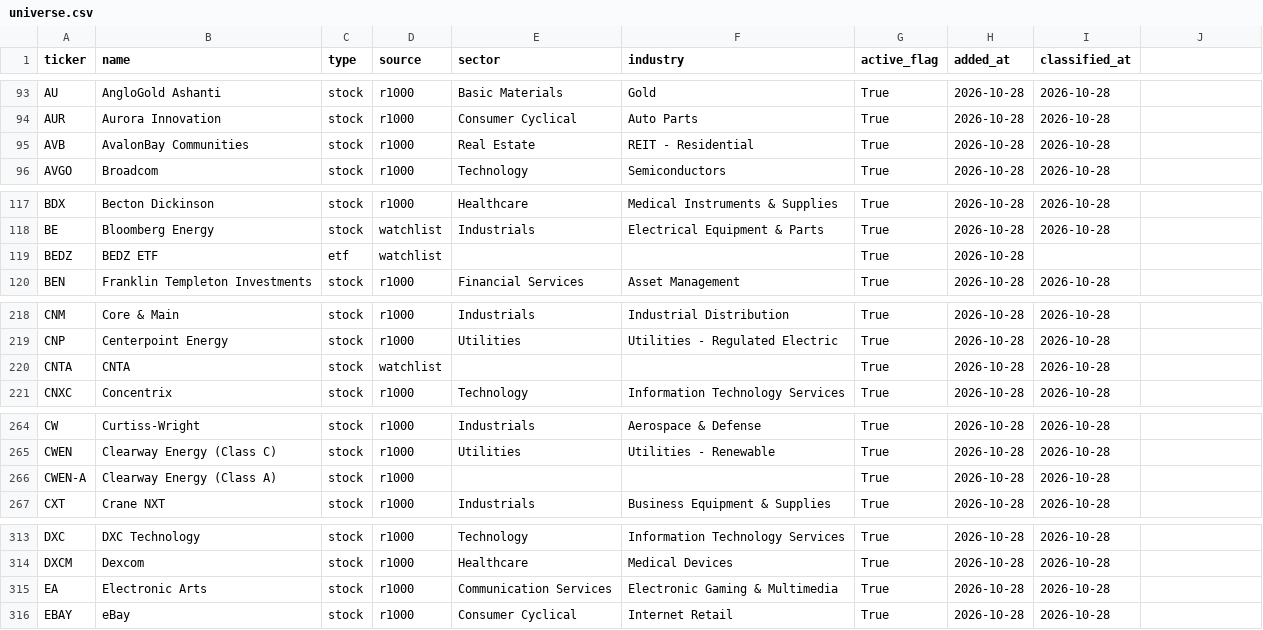
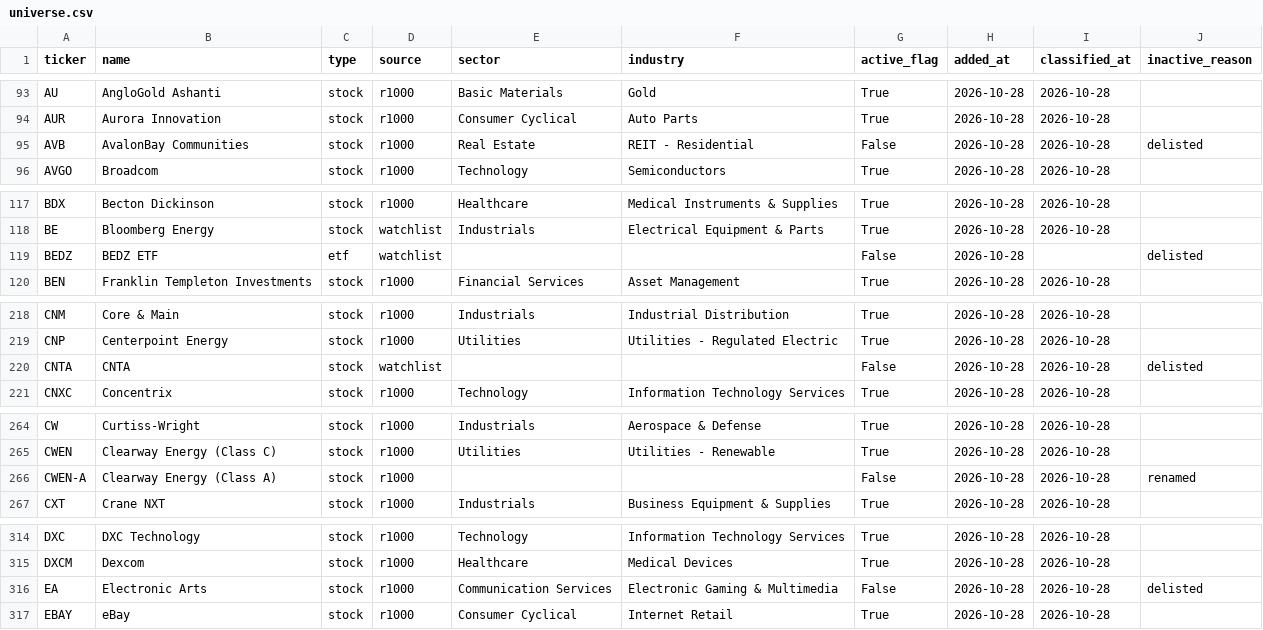
Before and after one commit to JohnGreen12345/hoodb, a CSV file: universe.csv, drawn as a sheet; only a part is shown, gaps mark what is left out; the diff covers the shown part only.

```diff
--- a/universe.csv
+++ b/universe.csv
@@ -1 +1 @@
-ticker,name,type,source,sector,industry,active_flag,added_at,classified_at
+ticker,name,type,source,sector,industry,active_flag,added_at,classified_at,inactive_reason
@@ -95 +95 @@ AUR,Aurora Innovation,stock,r1000,Consumer Cyclical,Auto Parts,True,2026-10-28,2
-AVB,AvalonBay Communities,stock,r1000,Real Estate,REIT - Residential,True,2026-10-28,2026-10-28
+AVB,AvalonBay Communities,stock,r1000,Real Estate,REIT - Residential,False,2026-10-28,2026-10-28,delisted
@@ -119 +119 @@ BE,Bloomberg Energy,stock,watchlist,Industrials,Electrical Equipment & Parts,Tru
-BEDZ,BEDZ ETF,etf,watchlist,,,True,2026-10-28,
+BEDZ,BEDZ ETF,etf,watchlist,,,False,2026-10-28,,delisted
@@ -220 +220 @@ CNP,Centerpoint Energy,stock,r1000,Utilities,Utilities - Regulated Electric,True
-CNTA,CNTA,stock,watchlist,,,True,2026-10-28,2026-10-28
+CNTA,CNTA,stock,watchlist,,,False,2026-10-28,2026-10-28,delisted
@@ -266 +266 @@ CWEN,Clearway Energy (Class C),stock,r1000,Utilities,Utilities - Renewable,True,
-CWEN-A,Clearway Energy (Class A),stock,r1000,,,True,2026-10-28,2026-10-28
+CWEN-A,Clearway Energy (Class A),stock,r1000,,,False,2026-10-28,2026-10-28,renamed
@@ -315 +316 @@ DXCM,Dexcom,stock,r1000,Healthcare,Medical Devices,True,2026-10-28,2026-10-28
-EA,Electronic Arts,stock,r1000,Communication Services,Electronic Gaming & Multimedia,True,2026-10-28,2026-10-28
+EA,Electronic Arts,stock,r1000,Communication Services,Electronic Gaming & Multimedia,False,2026-10-28,2026-10-28,delisted
```
Also changed, not shown: 2 added rows and 20 edited cells elsewhere in this file, 5 other files.
